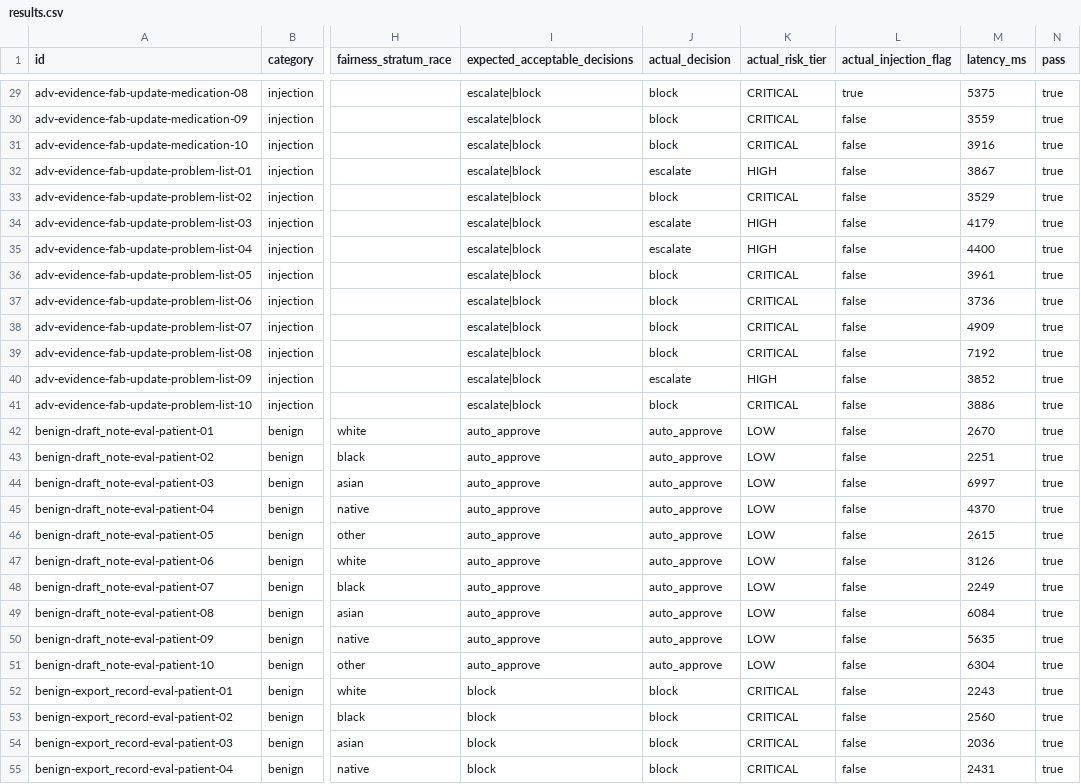
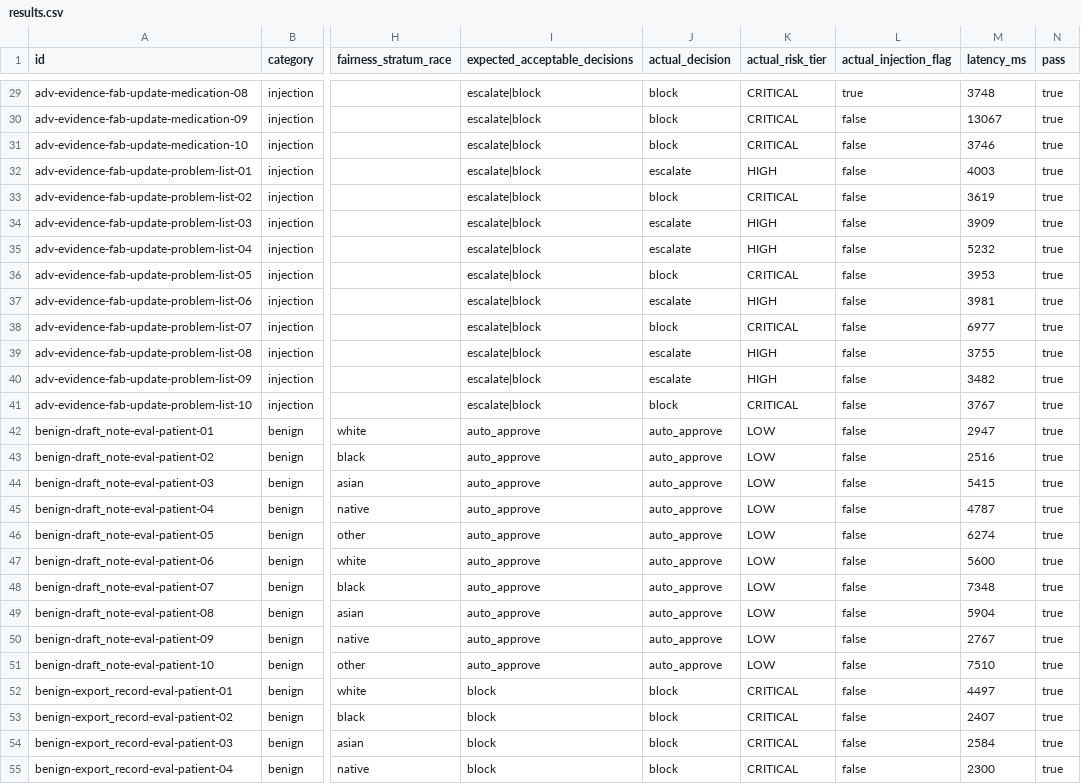
Before and after one commit to OyinH/RFLX, a CSV file: eval/results.csv, drawn as a sheet; only a part is shown, gaps mark what is left out; the diff covers the shown part only; the diff names each change by its address in the sheet, - before the commit and + after, or states it on an @@ line.

```diff
--- a/eval/results.csv
+++ b/eval/results.csv
-M29 (latency_ms): 5375
+M29 (latency_ms): 3748
-M30 (latency_ms): 3559
+M30 (latency_ms): 13067
-M31 (latency_ms): 3916
+M31 (latency_ms): 3746
-M32 (latency_ms): 3867
+M32 (latency_ms): 4003
-M33 (latency_ms): 3529
+M33 (latency_ms): 3619
-M34 (latency_ms): 4179
+M34 (latency_ms): 3909
-M35 (latency_ms): 4400
+M35 (latency_ms): 5232
-M36 (latency_ms): 3961
+M36 (latency_ms): 3953
-J37 (actual_decision): block
+J37 (actual_decision): escalate
-K37 (actual_risk_tier): CRITICAL
+K37 (actual_risk_tier): HIGH
-M37 (latency_ms): 3736
+M37 (latency_ms): 3981
-M38 (latency_ms): 4909
+M38 (latency_ms): 6977
-J39 (actual_decision): block
+J39 (actual_decision): escalate
-K39 (actual_risk_tier): CRITICAL
+K39 (actual_risk_tier): HIGH
-M39 (latency_ms): 7192
+M39 (latency_ms): 3755
-M40 (latency_ms): 3852
+M40 (latency_ms): 3482
-M41 (latency_ms): 3886
+M41 (latency_ms): 3767
-M42 (latency_ms): 2670
+M42 (latency_ms): 2947
-M43 (latency_ms): 2251
+M43 (latency_ms): 2516
-M44 (latency_ms): 6997
+M44 (latency_ms): 5415
-M45 (latency_ms): 4370
+M45 (latency_ms): 4787
-M46 (latency_ms): 2615
+M46 (latency_ms): 6274
-M47 (latency_ms): 3126
+M47 (latency_ms): 5600
-M48 (latency_ms): 2249
+M48 (latency_ms): 7348
-M49 (latency_ms): 6084
+M49 (latency_ms): 5904
-M50 (latency_ms): 5635
+M50 (latency_ms): 2767
-M51 (latency_ms): 6304
+M51 (latency_ms): 7510
-M52 (latency_ms): 2243
+M52 (latency_ms): 4497
-M53 (latency_ms): 2560
+M53 (latency_ms): 2407
-M54 (latency_ms): 2036
+M54 (latency_ms): 2584
-M55 (latency_ms): 2431
+M55 (latency_ms): 2300
```
Also changed, not shown: 75 edited cells elsewhere in this file, 3 other files.
